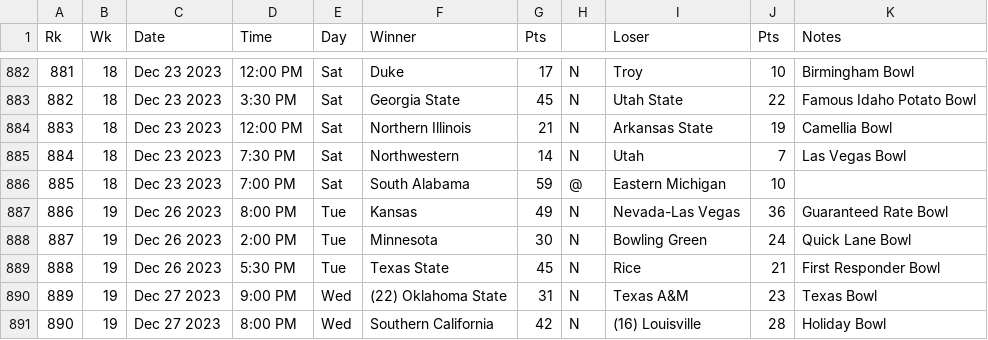
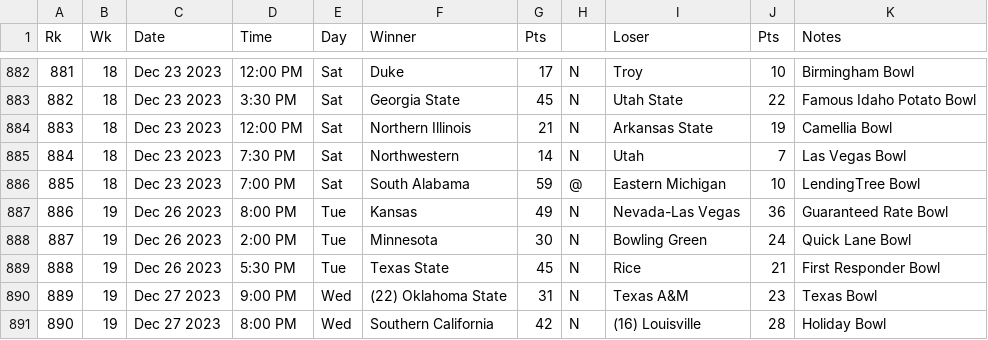
Before and after one commit to keenemeck/CFB, a CSV file: app/src/data.csv, drawn as a sheet; only a part is shown, gaps mark what is left out.

```diff
--- a/app/src/data.csv
+++ b/app/src/data.csv
@@ -885,3 +885,3 @@ Rk,Wk,Date,Time,Day,Winner,Pts,,Loser,Pts,Notes
 884,18,Dec 23 2023,7:30 PM,Sat,Northwestern,14,N,Utah,7,Las Vegas Bowl
-885,18,Dec 23 2023,7:00 PM,Sat,South Alabama,59,@,Eastern Michigan,10,
+885,18,Dec 23 2023,7:00 PM,Sat,South Alabama,59,@,Eastern Michigan,10,LendingTree Bowl
 886,19,Dec 26 2023,8:00 PM,Tue,Kansas,49,N,Nevada-Las Vegas,36,Guaranteed Rate Bowl
```
